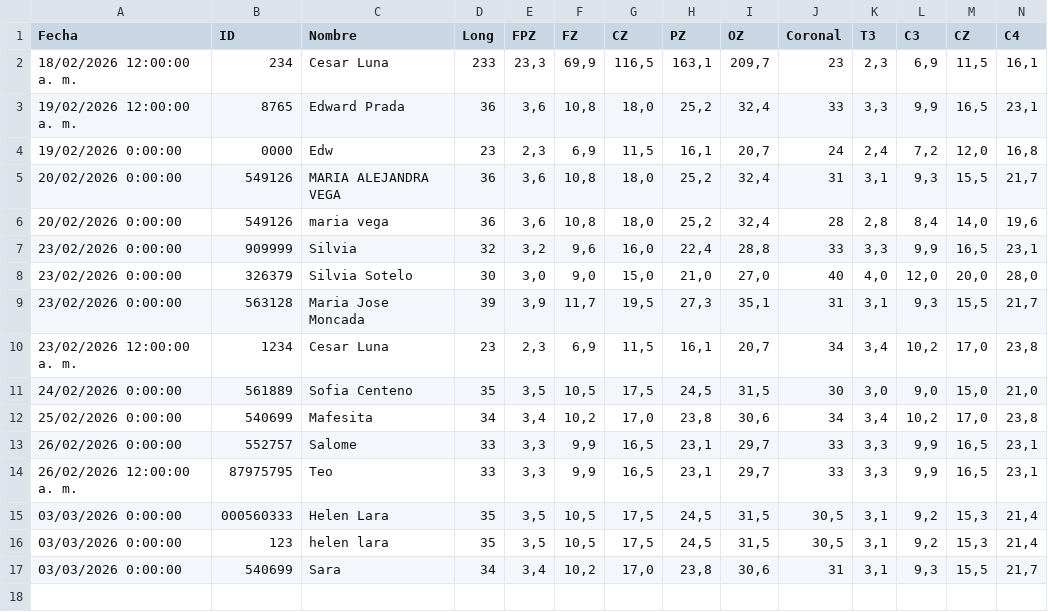
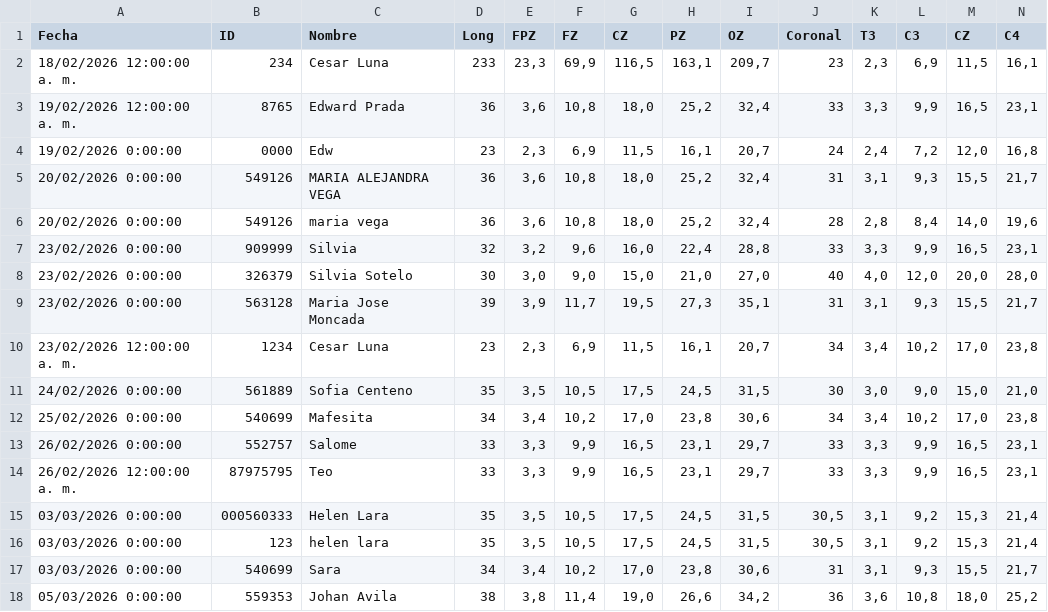
Before and after one commit to cesarl131481/csv-backend-vercel, a CSV file: registro.csv, drawn as a sheet; only a part is shown; rows hold the shown columns only; the diff names each change by its address in the sheet, - before the commit and + after, or states it on an @@ line.

Commit message:
append registro.csv

```diff
--- a/registro.csv
+++ b/registro.csv
+row 18: 05/03/2026 0:00:00 | 559353 | Johan Avila | 38 | 3,8 | 11,4 | 19,0 | 26,6 | 34,2 | 36 | 3,6 | 10,8 | 18,0 | 25,2
```
